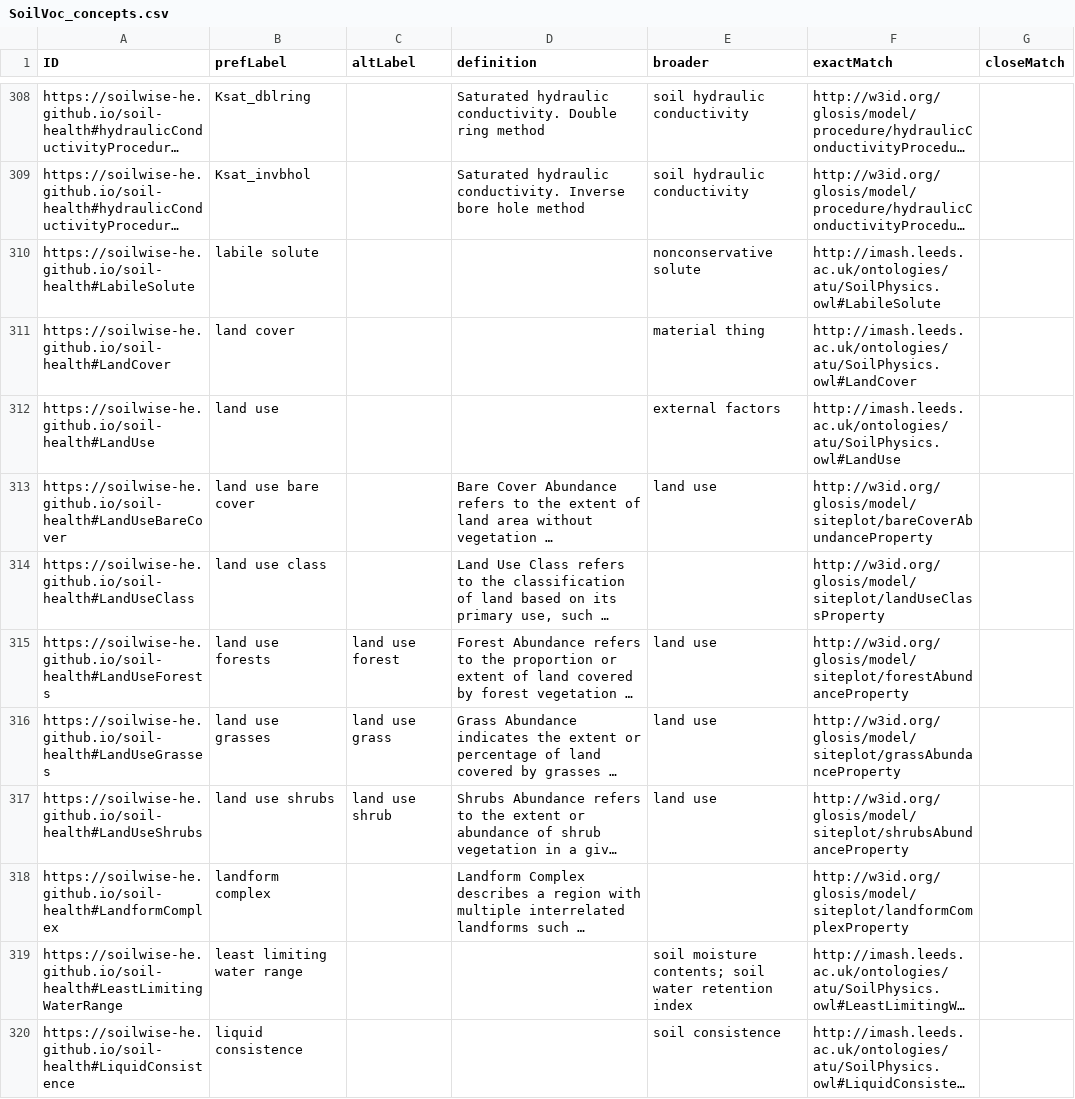
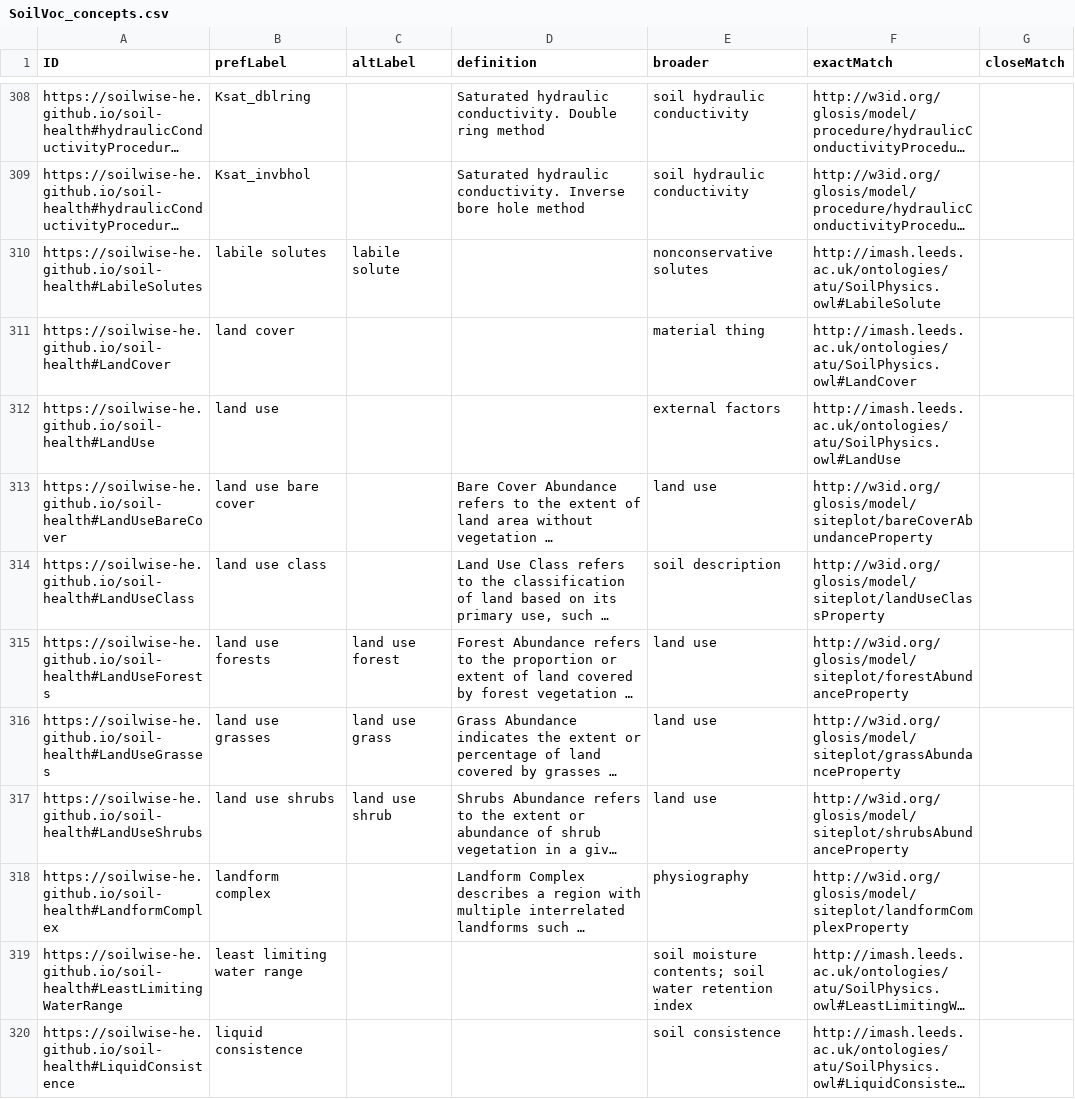
Before and after one commit to soilwise-he/soil-vocabs, a CSV file: SoilVoc_concepts.csv, drawn as a sheet; only a part is shown, gaps mark what is left out; long unchanged cells end in …; the diff covers the shown part only; the diff names each change by its address in the sheet, - before the commit and + after, or states it on an @@ line.

Commit message:
On branch main 	modified:   SoilVoc_concepts.csv 	modified:   soil_vocabs.ipynb

```diff
--- a/SoilVoc_concepts.csv
+++ b/SoilVoc_concepts.csv
-A310 (ID): https://soilwise-he.github.io/soil-health#LabileSolute
+A310 (ID): https://soilwise-he.github.io/soil-health#LabileSolutes
-B310 (prefLabel): labile solute
+B310 (prefLabel): labile solutes
-C310 (altLabel): (empty)
+C310 (altLabel): labile solute
-E310 (broader): nonconservative solute
+E310 (broader): nonconservative solutes
-E314 (broader): (empty)
+E314 (broader): soil description
-E318 (broader): (empty)
+E318 (broader): physiography
```
Also changed, not shown: 3 added rows, 4 removed rows and 67 edited cells elsewhere in this file, 1 other file.
